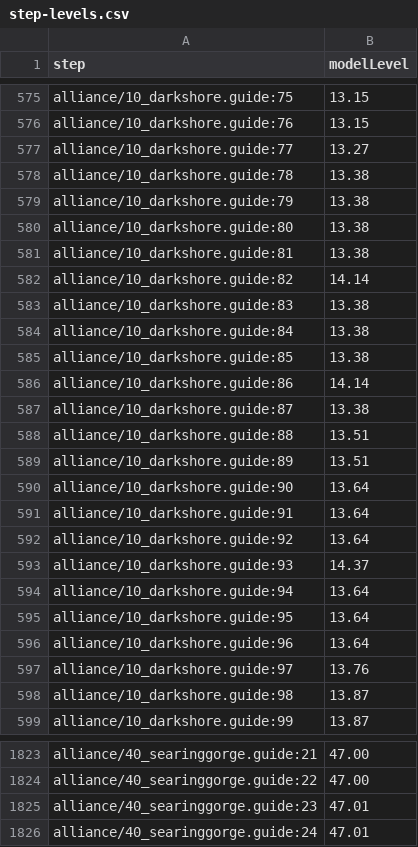
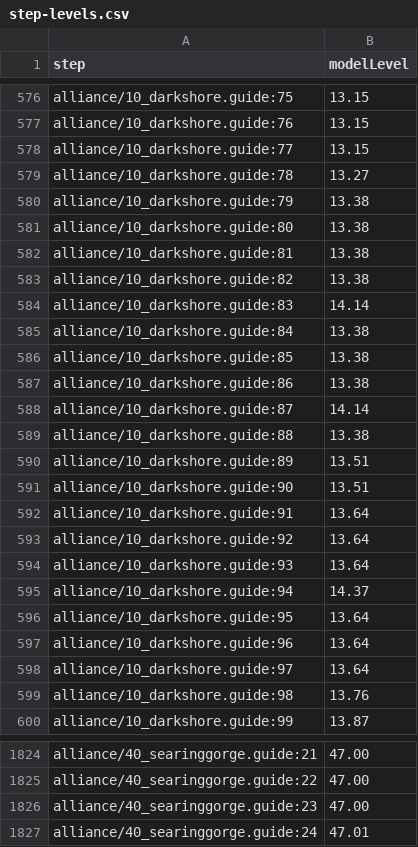
Before and after one commit to GREYsaurus/Questwarden, a CSV file: docs/generated/ClassicEra/step-levels.csv, drawn as a sheet; only a part is shown, gaps mark what is left out; the diff covers the shown part only.

```diff
--- a/docs/generated/ClassicEra/step-levels.csv
+++ b/docs/generated/ClassicEra/step-levels.csv
@@ -576,4 +577,4 @@ alliance/10_darkshore.guide:75,13.15
 alliance/10_darkshore.guide:76,13.15
-alliance/10_darkshore.guide:77,13.27
-alliance/10_darkshore.guide:78,13.38
+alliance/10_darkshore.guide:77,13.15
+alliance/10_darkshore.guide:78,13.27
 alliance/10_darkshore.guide:79,13.38
@@ -581,19 +582,19 @@ alliance/10_darkshore.guide:80,13.38
 alliance/10_darkshore.guide:81,13.38
-alliance/10_darkshore.guide:82,14.14
-alliance/10_darkshore.guide:83,13.38
+alliance/10_darkshore.guide:82,13.38
+alliance/10_darkshore.guide:83,14.14
 alliance/10_darkshore.guide:84,13.38
 alliance/10_darkshore.guide:85,13.38
-alliance/10_darkshore.guide:86,14.14
-alliance/10_darkshore.guide:87,13.38
-alliance/10_darkshore.guide:88,13.51
+alliance/10_darkshore.guide:86,13.38
+alliance/10_darkshore.guide:87,14.14
+alliance/10_darkshore.guide:88,13.38
 alliance/10_darkshore.guide:89,13.51
-alliance/10_darkshore.guide:90,13.64
+alliance/10_darkshore.guide:90,13.51
 alliance/10_darkshore.guide:91,13.64
 alliance/10_darkshore.guide:92,13.64
-alliance/10_darkshore.guide:93,14.37
-alliance/10_darkshore.guide:94,13.64
+alliance/10_darkshore.guide:93,13.64
+alliance/10_darkshore.guide:94,14.37
 alliance/10_darkshore.guide:95,13.64
 alliance/10_darkshore.guide:96,13.64
-alliance/10_darkshore.guide:97,13.76
-alliance/10_darkshore.guide:98,13.87
+alliance/10_darkshore.guide:97,13.64
+alliance/10_darkshore.guide:98,13.76
 alliance/10_darkshore.guide:99,13.87
@@ -1824,3 +1825,3 @@ alliance/40_searinggorge.guide:21,47.00
 alliance/40_searinggorge.guide:22,47.00
-alliance/40_searinggorge.guide:23,47.01
+alliance/40_searinggorge.guide:23,47.00
 alliance/40_searinggorge.guide:24,47.01
```
Also changed, not shown: 6 added rows and 73 edited cells elsewhere in this file, docs/generated/ClassicEra/level-gates.csv, docs/generated/ClassicEra/route-metrics.csv, 27 other files.
